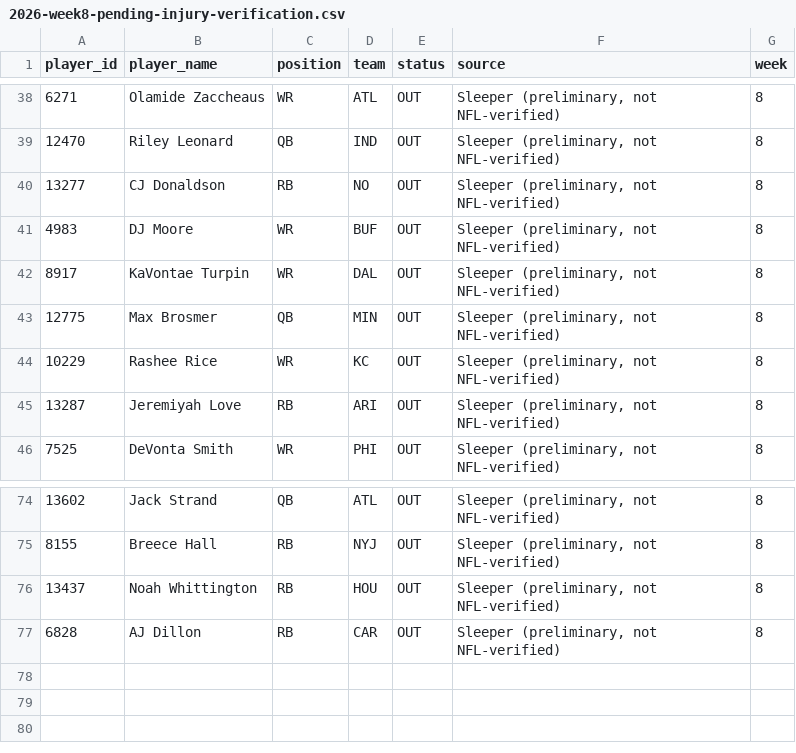
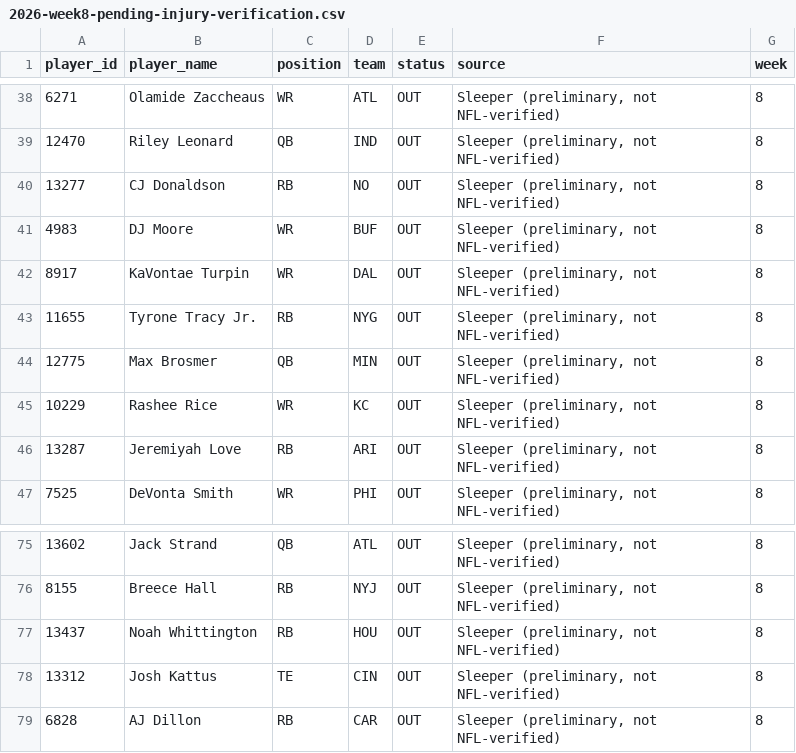
Before and after one commit to egarza2424/Data-Daddy, a CSV file: projection-model/validation/2026-week8-pending-injury-verification.csv, drawn as a sheet; only a part is shown, gaps mark what is left out; the diff names each change by its address in the sheet, - before the commit and + after, or states it on an @@ line.

```diff
--- a/projection-model/validation/2026-week8-pending-injury-verification.csv
+++ b/projection-model/validation/2026-week8-pending-injury-verification.csv
+row 43: 11655 | Tyrone Tracy Jr. | RB | NYG | OUT | Sleeper (preliminary, not NFL-verified) | 8
+row 78: 13312 | Josh Kattus | TE | CIN | OUT | Sleeper (preliminary, not NFL-verified) | 8
```
Also changed, not shown: 3 other files.
